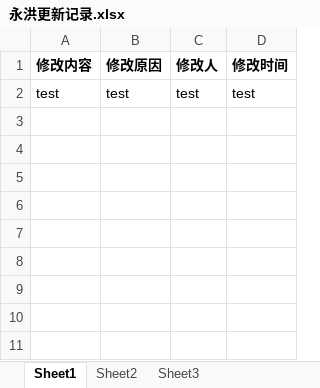
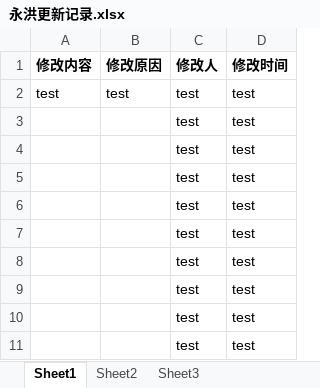
Before and after one commit to dpzhoufeng/MyFirstGit, an Excel workbook: 永洪更新记录.xlsx, sheet Sheet1, drawn as a sheet; values as stored, in another font and other column widths than the file's, no borders; the diff names each change by its address in the sheet, - before the commit and + after, or states it on an @@ line.

Commit message:
修改文件

```diff
--- a/永洪更新记录.xlsx (sheet Sheet1)
+++ b/永洪更新记录.xlsx (sheet Sheet1)
+row 3:  |  | test | test
+row 4:  |  | test | test
+row 5:  |  | test | test
+row 6:  |  | test | test
+row 7:  |  | test | test
+row 8:  |  | test | test
+row 9:  |  | test | test
+row 10:  |  | test | test
+row 11:  |  | test | test
```
